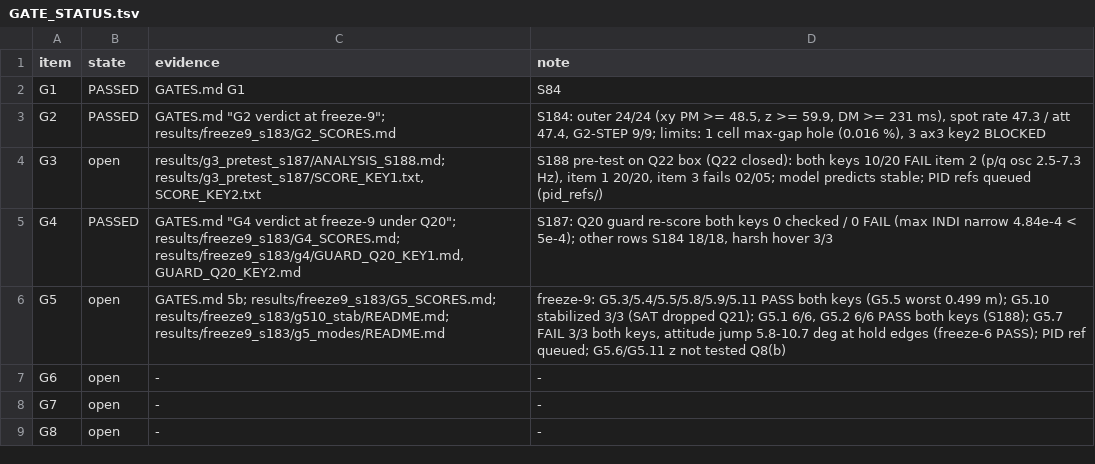
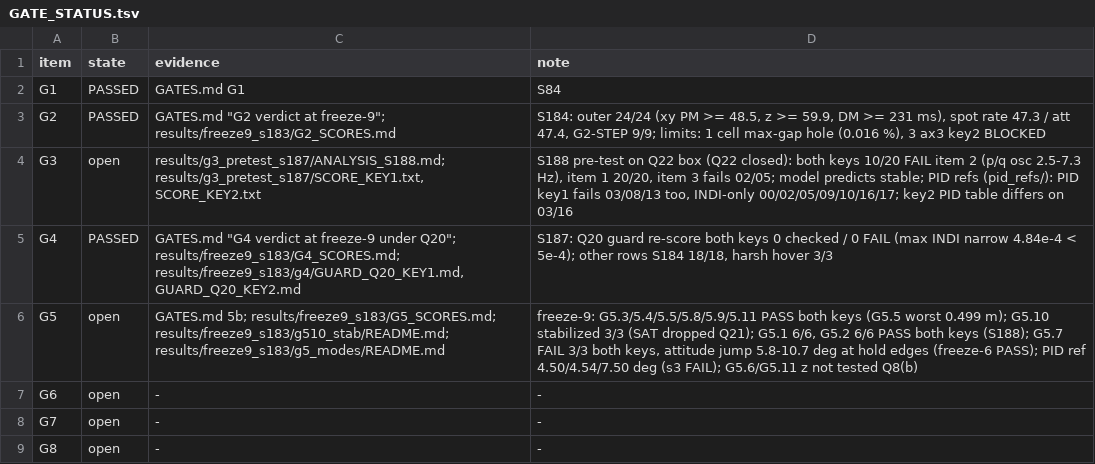
Before and after one commit to AntoineHgo/PX4-Indi, a TSV file: indi_flight/GATE_STATUS.tsv, drawn as a sheet.

```diff
--- a/indi_flight/GATE_STATUS.tsv
+++ b/indi_flight/GATE_STATUS.tsv
@@ -3,5 +3,5 @@ G1	PASSED	GATES.md G1	S84
 G2	PASSED	GATES.md "G2 verdict at freeze-9"; results/freeze9_s183/G2_SCORES.md	S184: outer 24/24 (xy PM >= 48.5, z >= 59.9, DM >= 231 ms), spot rate 47.3 / att 47.4, G2-STEP 9/9; limits: 1 cell max-gap hole (0.016 %), 3 ax3 key2 BLOCKED
-G3	open	results/g3_pretest_s187/ANALYSIS_S188.md; results/g3_pretest_s187/SCORE_KEY1.txt, SCORE_KEY2.txt	S188 pre-test on Q22 box (Q22 closed): both keys 10/20 FAIL item 2 (p/q osc 2.5-7.3 Hz), item 1 20/20, item 3 fails 02/05; model predicts stable; PID refs queued (pid_refs/)
+G3	open	results/g3_pretest_s187/ANALYSIS_S188.md; results/g3_pretest_s187/SCORE_KEY1.txt, SCORE_KEY2.txt	S188 pre-test on Q22 box (Q22 closed): both keys 10/20 FAIL item 2 (p/q osc 2.5-7.3 Hz), item 1 20/20, item 3 fails 02/05; model predicts stable; PID refs (pid_refs/): PID key1 fails 03/08/13 too, INDI-only 00/02/05/09/10/16/17; key2 PID table differs on 03/16
 G4	PASSED	GATES.md "G4 verdict at freeze-9 under Q20"; results/freeze9_s183/G4_SCORES.md; results/freeze9_s183/g4/GUARD_Q20_KEY1.md, GUARD_Q20_KEY2.md	S187: Q20 guard re-score both keys 0 checked / 0 FAIL (max INDI narrow 4.84e-4 < 5e-4); other rows S184 18/18, harsh hover 3/3
-G5	open	GATES.md 5b; results/freeze9_s183/G5_SCORES.md; results/freeze9_s183/g510_stab/README.md; results/freeze9_s183/g5_modes/README.md	freeze-9: G5.3/5.4/5.5/5.8/5.9/5.11 PASS both keys (G5.5 worst 0.499 m); G5.10 stabilized 3/3 (SAT dropped Q21); G5.1 6/6, G5.2 6/6 PASS both keys (S188); G5.7 FAIL 3/3 both keys, attitude jump 5.8-10.7 deg at hold edges (freeze-6 PASS); PID ref queued; G5.6/G5.11 z not tested Q8(b)
+G5	open	GATES.md 5b; results/freeze9_s183/G5_SCORES.md; results/freeze9_s183/g510_stab/README.md; results/freeze9_s183/g5_modes/README.md	freeze-9: G5.3/5.4/5.5/5.8/5.9/5.11 PASS both keys (G5.5 worst 0.499 m); G5.10 stabilized 3/3 (SAT dropped Q21); G5.1 6/6, G5.2 6/6 PASS both keys (S188); G5.7 FAIL 3/3 both keys, attitude jump 5.8-10.7 deg at hold edges (freeze-6 PASS); PID ref 4.50/4.54/7.50 deg (s3 FAIL); G5.6/G5.11 z not tested Q8(b)
 G6	open	-	-
```
Also changed, not shown: 2 other files.
